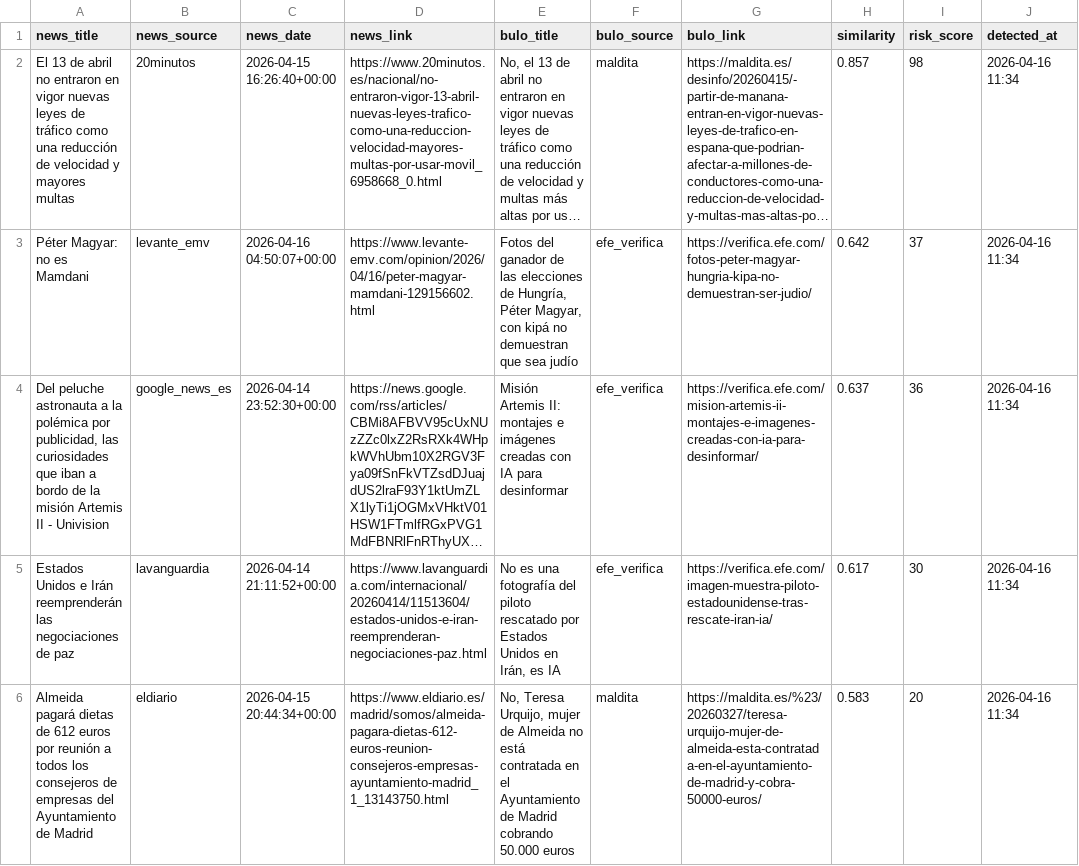
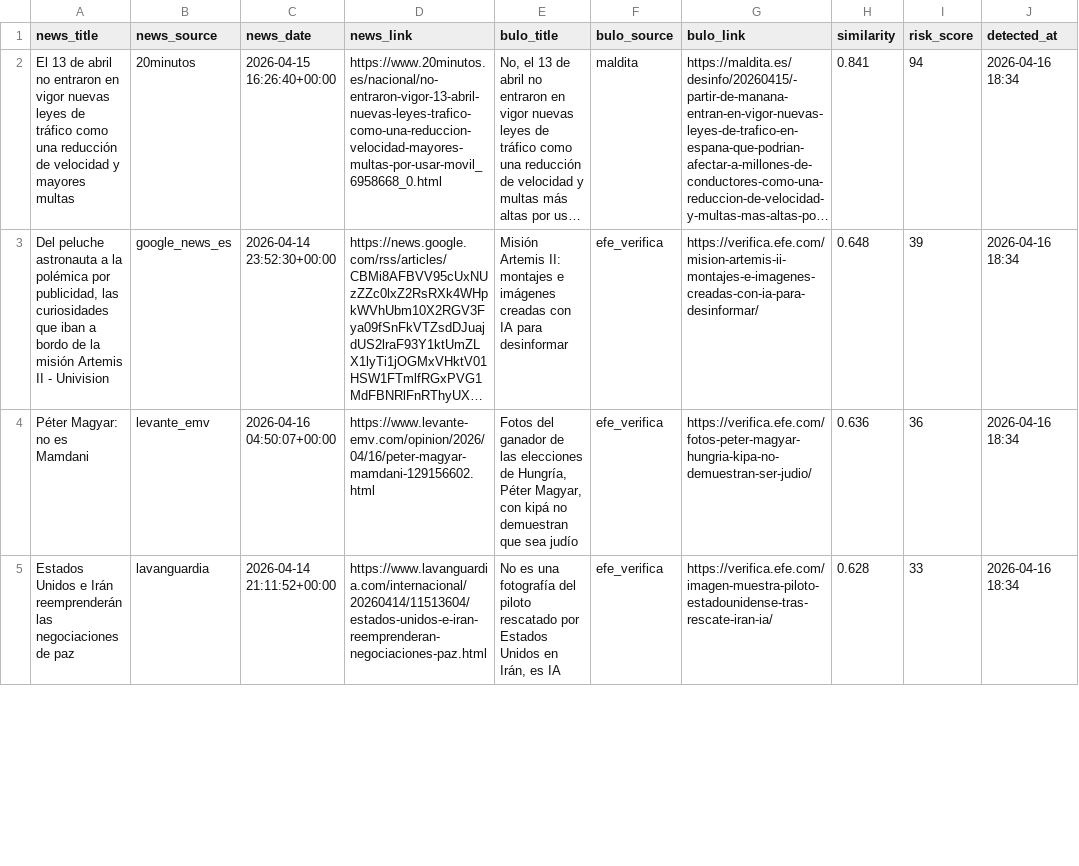
Before and after one commit to mcasrom/SIEG-Politica-Nacional-, a CSV file: data/export/nr/disinfo_alerts.csv, drawn as a sheet; only a part is shown; long unchanged cells end in …; removed rows and columns are numbered as before the commit, all else as after; the diff covers the shown part only; the diff names each change by its address in the sheet, - before the commit and + after, or states it on an @@ line.

```diff
--- a/data/export/nr/disinfo_alerts.csv
+++ b/data/export/nr/disinfo_alerts.csv
-H2 (similarity): 0.857
+H2 (similarity): 0.841
-I2 (risk_score): 98
+I2 (risk_score): 94
-J2 (detected_at): 2026-04-16 11:34
+J2 (detected_at): 2026-04-16 18:34
-row 3: Péter Magyar: no es Mamdani | levante_emv | 2026-04-16 04:50:07+00:00 | https://www.levante-emv.com/opinion/2026/04/16/peter-magyar-mamdani-129156602.html | Fotos del ganador de las elecciones de Hungría, Péter Magyar, con kipá no demuestran que sea judío | efe_verifica | https://verifica.efe.com/fotos-peter-magyar-hungria-kipa-no-demuestran-ser-judio/ | 0.642 | 37 | 2026-04-16 11:34
-H3 (similarity): 0.637
+H3 (similarity): 0.648
-I3 (risk_score): 36
+I3 (risk_score): 39
-J3 (detected_at): 2026-04-16 11:34
+J3 (detected_at): 2026-04-16 18:34
+row 4: Péter Magyar: no es Mamdani | levante_emv | 2026-04-16 04:50:07+00:00 | https://www.levante-emv.com/opinion/2026/04/16/peter-magyar-mamdani-129156602.html | Fotos del ganador de las elecciones de Hungría, Péter Magyar, con kipá no demuestran que sea judío | efe_verifica | https://verifica.efe.com/fotos-peter-magyar-hungria-kipa-no-demuestran-ser-judio/ | 0.636 | 36 | 2026-04-16 18:34
-H5 (similarity): 0.617
+H5 (similarity): 0.628
-I5 (risk_score): 30
+I5 (risk_score): 33
-J5 (detected_at): 2026-04-16 11:34
+J5 (detected_at): 2026-04-16 18:34
-row 6: Almeida pagará dietas de 612 euros por reunión a todos los consejeros de empresas del Ayuntamiento de Madrid | eldiario | 2026-04-15 20:44:34+00:00 | https://www.eldiario.es/madrid/somos/almeida-pagara-dietas-612-euros-reunion-consejeros-empresas-ayuntamiento-madrid_1_13143750.html | No, Teresa Urquijo, mujer de Almeida no está contratada en el Ayuntamiento de Madrid cobrando 50.000 euros | maldita | https://maldita.es/%23/20260327/teresa-urquijo-mujer-de-almeida-esta-contratada-en-el-ayuntamiento-de-madrid-y-cobra-50000-euros/ | 0.583 | 20 | 2026-04-16 11:34
```
Also changed, not shown: 3 added rows, 1 removed row and 6 edited cells elsewhere in this file, data/export/nr/disinfo_bulos.csv, data/export/nr/ideology_summary.csv, 7 other files.
